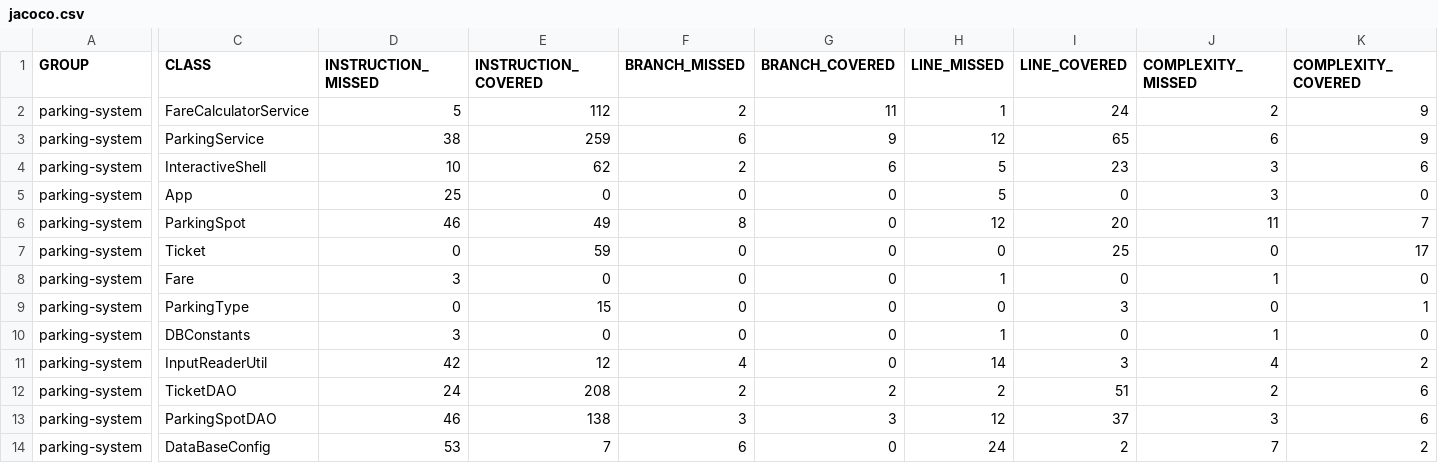
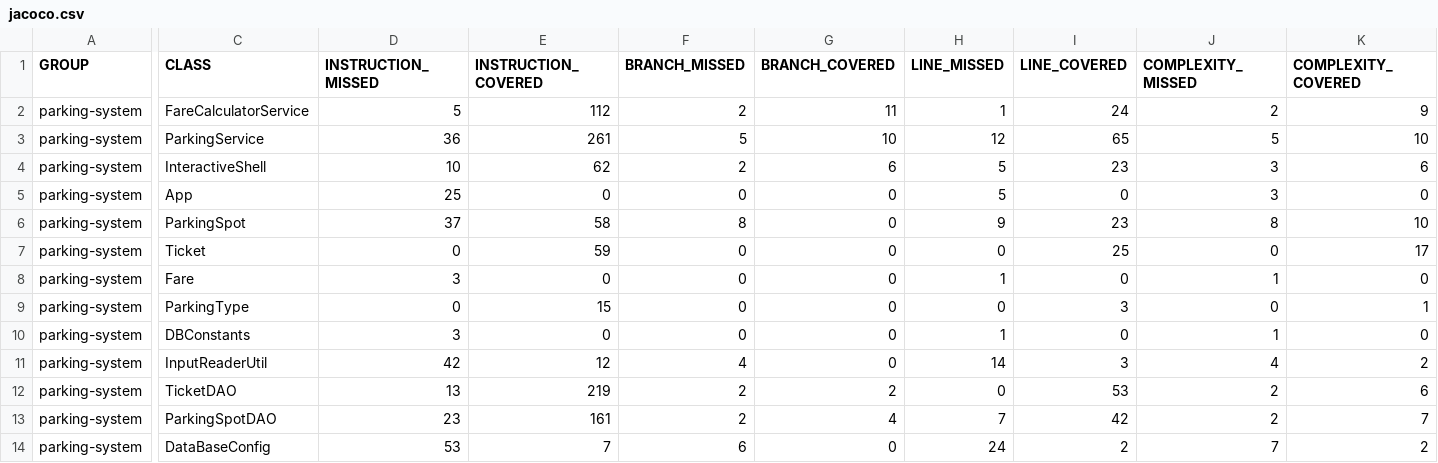
Before and after one commit to SamuelCallWind/callu-samuel-tester-Java, a CSV file: target/site/jacoco/jacoco.csv, drawn as a sheet; only a part is shown, gaps mark what is left out; the diff covers the shown part only; the diff names each change by its address in the sheet, - before the commit and + after, or states it on an @@ line.

Commit message:
Fix 'GetNbTicket' method and test

```diff
--- a/target/site/jacoco/jacoco.csv
+++ b/target/site/jacoco/jacoco.csv
-D3 (INSTRUCTION_MISSED): 38
+D3 (INSTRUCTION_MISSED): 36
-E3 (INSTRUCTION_COVERED): 259
+E3 (INSTRUCTION_COVERED): 261
-F3 (BRANCH_MISSED): 6
+F3 (BRANCH_MISSED): 5
-G3 (BRANCH_COVERED): 9
+G3 (BRANCH_COVERED): 10
-J3 (COMPLEXITY_MISSED): 6
+J3 (COMPLEXITY_MISSED): 5
-K3 (COMPLEXITY_COVERED): 9
+K3 (COMPLEXITY_COVERED): 10
-D6 (INSTRUCTION_MISSED): 46
+D6 (INSTRUCTION_MISSED): 37
-E6 (INSTRUCTION_COVERED): 49
+E6 (INSTRUCTION_COVERED): 58
-H6 (LINE_MISSED): 12
+H6 (LINE_MISSED): 9
-I6 (LINE_COVERED): 20
+I6 (LINE_COVERED): 23
-J6 (COMPLEXITY_MISSED): 11
+J6 (COMPLEXITY_MISSED): 8
-K6 (COMPLEXITY_COVERED): 7
+K6 (COMPLEXITY_COVERED): 10
-D12 (INSTRUCTION_MISSED): 24
+D12 (INSTRUCTION_MISSED): 13
-E12 (INSTRUCTION_COVERED): 208
+E12 (INSTRUCTION_COVERED): 219
-H12 (LINE_MISSED): 2
+H12 (LINE_MISSED): 0
-I12 (LINE_COVERED): 51
+I12 (LINE_COVERED): 53
-D13 (INSTRUCTION_MISSED): 46
+D13 (INSTRUCTION_MISSED): 23
-E13 (INSTRUCTION_COVERED): 138
+E13 (INSTRUCTION_COVERED): 161
-F13 (BRANCH_MISSED): 3
+F13 (BRANCH_MISSED): 2
-G13 (BRANCH_COVERED): 3
+G13 (BRANCH_COVERED): 4
-H13 (LINE_MISSED): 12
+H13 (LINE_MISSED): 7
-I13 (LINE_COVERED): 37
+I13 (LINE_COVERED): 42
-J13 (COMPLEXITY_MISSED): 3
+J13 (COMPLEXITY_MISSED): 2
-K13 (COMPLEXITY_COVERED): 6
+K13 (COMPLEXITY_COVERED): 7
```
Also changed, not shown: 2 edited cells elsewhere in this file, 52 other files.
